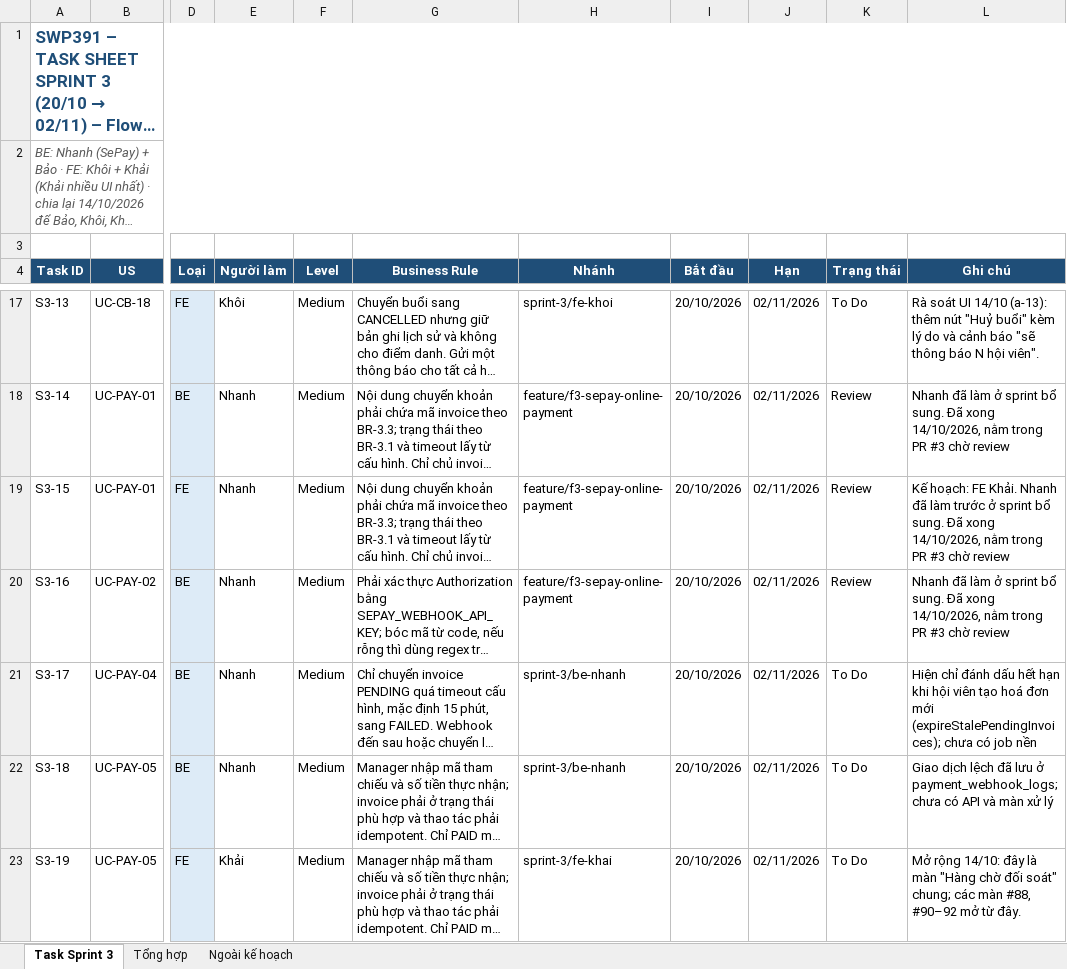
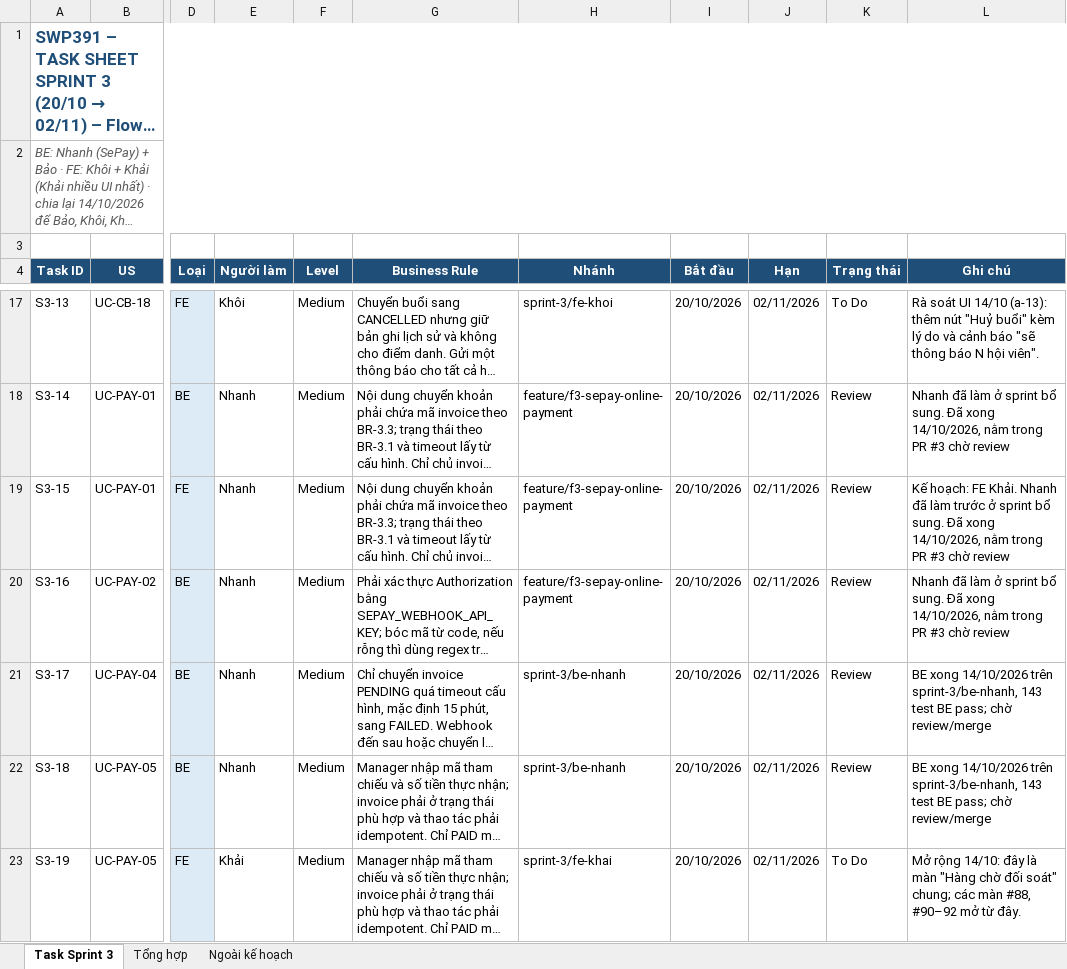
Before and after one commit to NhomHello/Sports-Center-Management-System, an Excel workbook: docs/ke-hoach/SWP391_TaskSheet_Sprint3.xlsx, sheet Task Sprint 3, drawn as a sheet; only a part is shown, gaps mark what is left out; long unchanged cells end in …; values as stored, in another font and other column widths than the file's, no borders; conditional formats not drawn; the diff covers the shown part only; the diff names each change by its address in the sheet, - before the commit and + after, or states it on an @@ line.

Commit message:
docs(plan): mark Nhanh sprint 3 backend tasks ready for review
SePay reconciliation, expiry job, refunds, claims and SePay sync are done on
sprint-3/be-nhanh; screens for these tasks stay with Khai and Khoi.

```diff
--- a/docs/ke-hoach/SWP391_TaskSheet_Sprint3.xlsx (sheet Task Sprint 3)
+++ b/docs/ke-hoach/SWP391_TaskSheet_Sprint3.xlsx (sheet Task Sprint 3)
-K21:K22 (Trạng thái): To Do
+K21:K22 (Trạng thái): Review
-L21 (Ghi chú): Hiện chỉ đánh dấu hết hạn khi hội viên tạo hoá đơn mới (expireStalePendingInvoices); chưa có job nền
+L21 (Ghi chú): BE xong 14/10/2026 trên sprint-3/be-nhanh, 143 test BE pass; chờ review/merge
-L22 (Ghi chú): Giao dịch lệch đã lưu ở payment_webhook_logs; chưa có API và màn xử lý
+L22 (Ghi chú): BE xong 14/10/2026 trên sprint-3/be-nhanh, 143 test BE pass; chờ review/merge
```
Also changed, not shown: 24 edited cells elsewhere in this sheet, docs/ke-hoach/SWP391_UCP_Sprint_Role_Split.xlsx.
